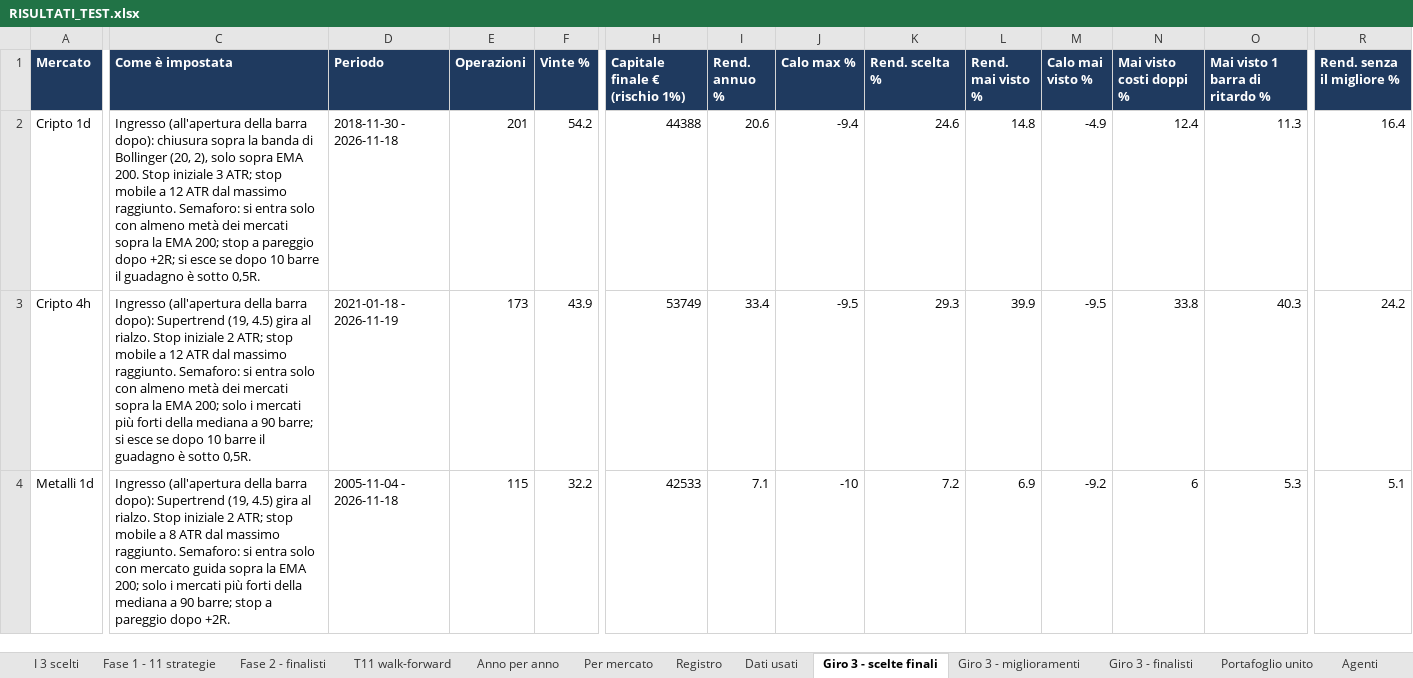
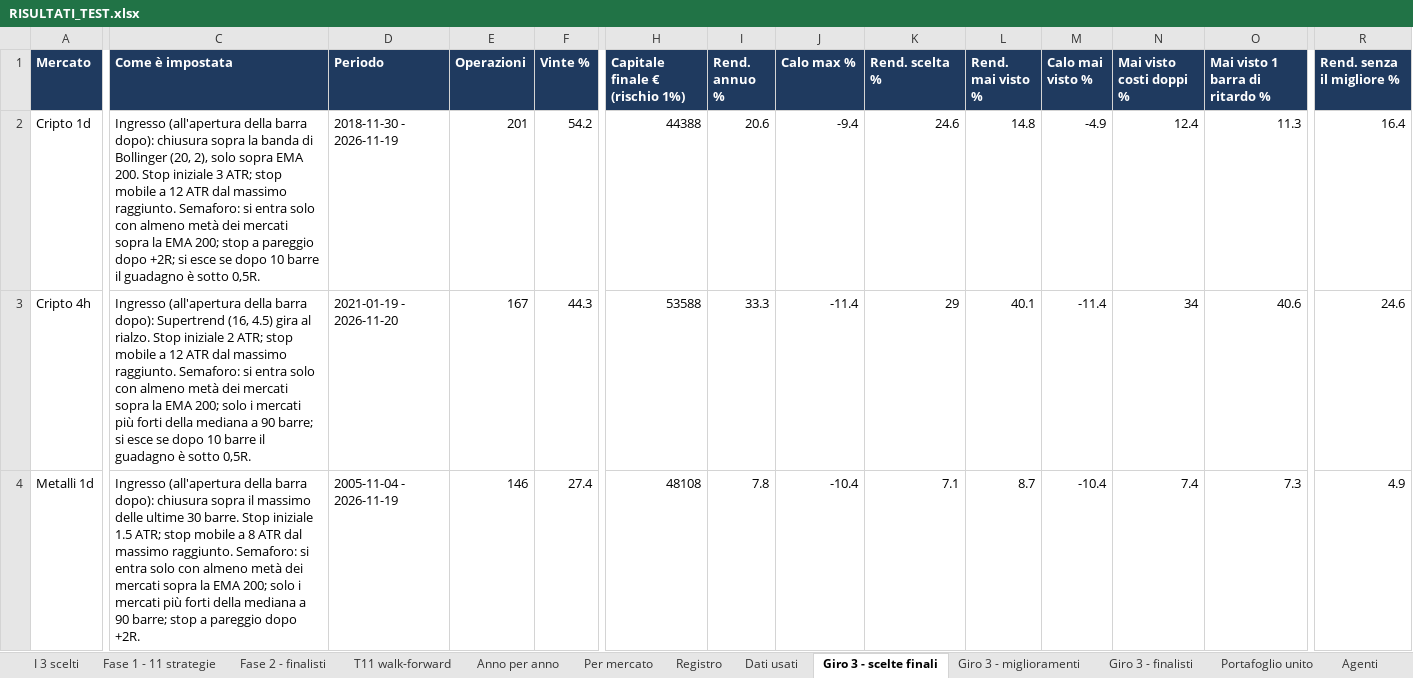
Before and after one commit to mhadhbimedwork-crypto/sentinella-mercati, an Excel workbook: risultati/RISULTATI_TEST.xlsx, sheet Giro 3 - scelte finali, drawn as a sheet; only a part is shown, gaps mark what is left out; values as stored, in another font and other column widths than the file's, no borders; the diff covers the shown part only; the diff names each change by its address in the sheet, - before the commit and + after, or states it on an @@ line.

```diff
--- a/risultati/RISULTATI_TEST.xlsx (sheet Giro 3 - scelte finali)
+++ b/risultati/RISULTATI_TEST.xlsx (sheet Giro 3 - scelte finali)
-D2 (Periodo): 2018-11-30 - 2026-11-18
+D2 (Periodo): 2018-11-30 - 2026-11-19
-C3 (Come è impostata): …dopo): Supertrend (19, 4.5) gira…
+C3 (Come è impostata): …dopo): Supertrend (16, 4.5) gira…
-D3 (Periodo): 2021-01-18 - 2026-11-19
+D3 (Periodo): 2021-01-19 - 2026-11-20
-E3 (Operazioni): 173
+E3 (Operazioni): 167
-F3 (Vinte %): 43.9
+F3 (Vinte %): 44.3
-H3 (Capitale finale € (rischio 1%)): 53749
+H3 (Capitale finale € (rischio 1%)): 53588
-I3 (Rend. annuo %): 33.4
+I3 (Rend. annuo %): 33.3
-J3 (Calo max %): -9.5
+J3 (Calo max %): -11.4
-K3 (Rend. scelta %): 29.3
+K3 (Rend. scelta %): 29
-L3 (Rend. mai visto %): 39.9
+L3 (Rend. mai visto %): 40.1
-M3 (Calo mai visto %): -9.5
+M3 (Calo mai visto %): -11.4
-N3 (Mai visto costi doppi %): 33.8
+N3 (Mai visto costi doppi %): 34
-O3 (Mai visto 1 barra di ritardo %): 40.3
+O3 (Mai visto 1 barra di ritardo %): 40.6
-R3 (Rend. senza il migliore %): 24.2
+R3 (Rend. senza il migliore %): 24.6
-C4 (Come è impostata): …barra dopo): Supertrend (19, 4.5) gira al rialzo. Stop iniziale 2 ATR; stop mobile a 8 ATR dal massimo raggiunto. Semaforo: si entra solo con mercato guida sopra la…
+C4 (Come è impostata): …barra dopo): chiusura sopra il massimo delle ultime 30 barre. Stop iniziale 1.5 ATR; stop mobile a 8 ATR dal massimo raggiunto. Semaforo: si entra solo con almeno metà dei mercati sopra la…
-D4 (Periodo): 2005-11-04 - 2026-11-18
+D4 (Periodo): 2005-11-04 - 2026-11-19
-E4 (Operazioni): 115
+E4 (Operazioni): 146
-F4 (Vinte %): 32.2
+F4 (Vinte %): 27.4
-H4 (Capitale finale € (rischio 1%)): 42533
+H4 (Capitale finale € (rischio 1%)): 48108
-I4 (Rend. annuo %): 7.1
+I4 (Rend. annuo %): 7.8
-J4 (Calo max %): -10
+J4 (Calo max %): -10.4
-K4 (Rend. scelta %): 7.2
+K4 (Rend. scelta %): 7.1
-L4 (Rend. mai visto %): 6.9
+L4 (Rend. mai visto %): 8.7
-M4 (Calo mai visto %): -9.2
+M4 (Calo mai visto %): -10.4
-N4 (Mai visto costi doppi %): 6
+N4 (Mai visto costi doppi %): 7.4
-O4 (Mai visto 1 barra di ritardo %): 5.3
+O4 (Mai visto 1 barra di ritardo %): 7.3
-R4 (Rend. senza il migliore %): 5.1
+R4 (Rend. senza il migliore %): 4.9
```
Also changed, not shown: 24 edited cells elsewhere in this sheet, sheet Giro 3 - finalisti, sheet Mappa liquidazioni, sheet Portafoglio unito, sheet Fase 2 - finalisti, sheet Giro 3 - miglioramenti, sheet Dati usati, 6 more sheets, 7 other files.
